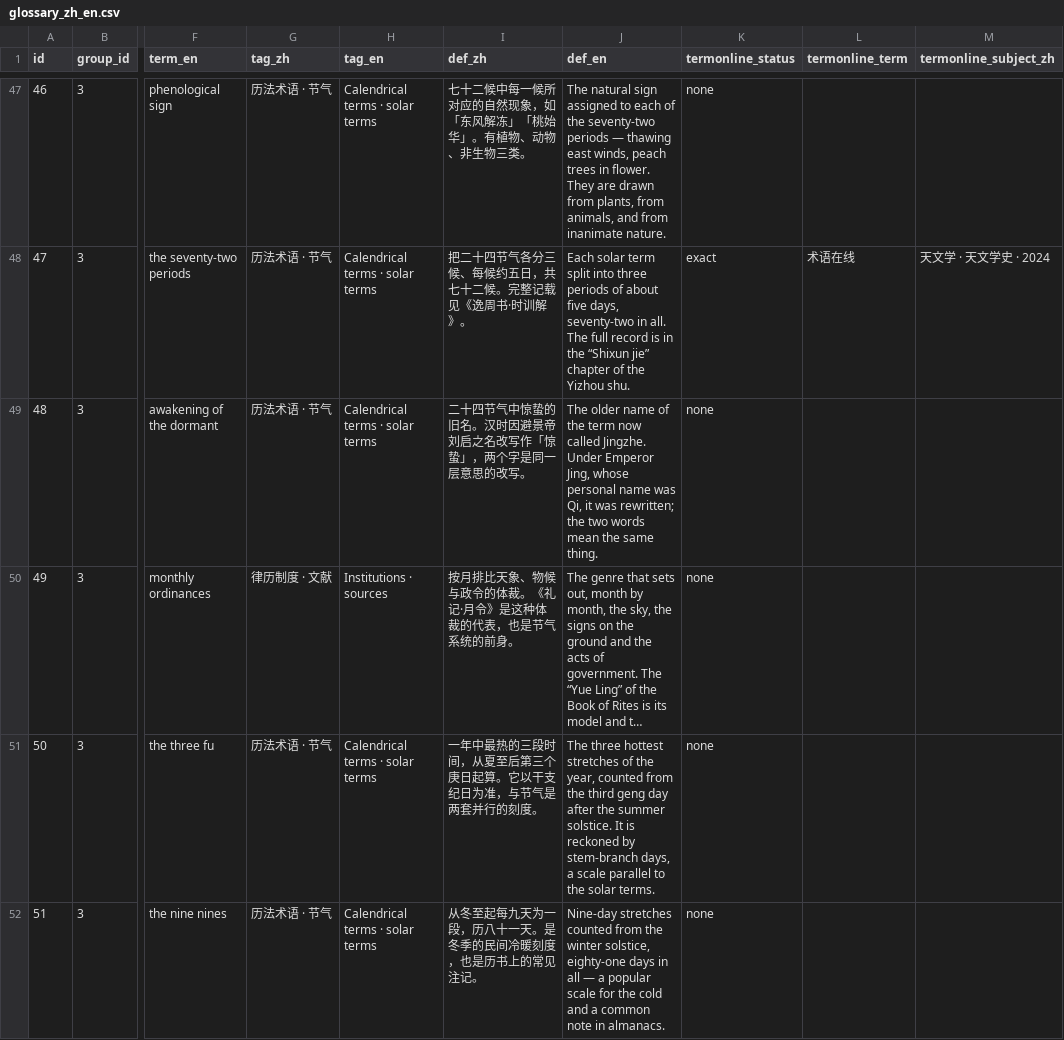
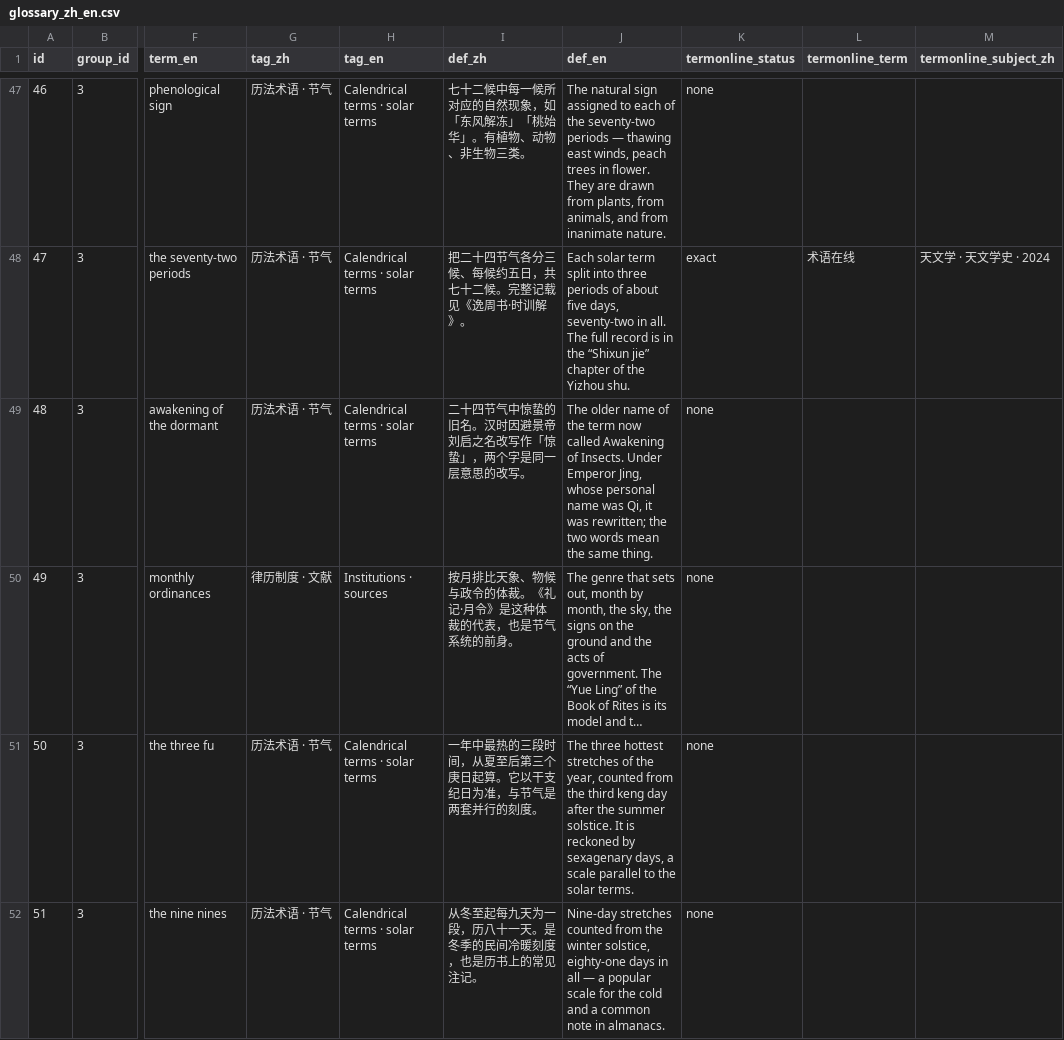
Before and after one commit to Kuangchujia/chinese-calendar-glossary, a CSV file: data/glossary_zh_en.csv, drawn as a sheet; only a part is shown, gaps mark what is left out; long unchanged cells end in …; the diff covers the shown part only; the diff names each change by its address in the sheet, - before the commit and + after, or states it on an @@ line.

Commit message:
五语化落地：并入 A4 常见问题数据集与全仓五语文档
- 新增 04-常见问题/（A4）：五语 README ＋ data/faq_multi5.json(.jsonl)，197 条 × 5 语
- 新增 zh-Hant／ja／ko 文档层（README／NOTICE／README_AI_AGENT／pre-qin 及三子目录 README）
- 顶层 README 与 README_AI_AGENT 五语登记 A4
- 修正 GitHub Markdown 表格单元格内的 HTML 实体 &amp; → 原生 &
- 行尾统一纯 LF；切语行标签回固定正本

```diff
--- a/data/glossary_zh_en.csv
+++ b/data/glossary_zh_en.csv
-J49 (def_en): …now called Jingzhe. Under Emperor…
+J49 (def_en): …now called Awakening of Insects. Under Emperor…
-J51 (def_en): …the third geng day after the summer solstice. It is reckoned by stem-branch days, a…
+J51 (def_en): …the third keng day after the summer solstice. It is reckoned by sexagenary days, a…
```
Also changed, not shown: 25 edited cells elsewhere in this file, 31 other files.
